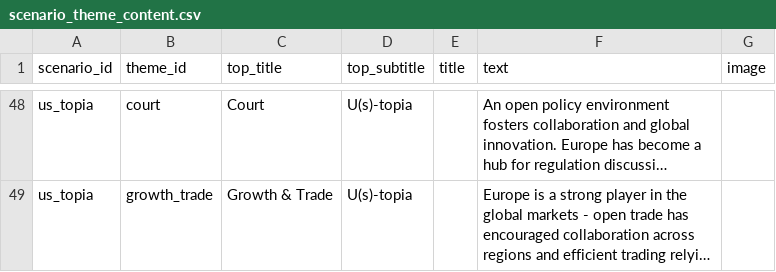
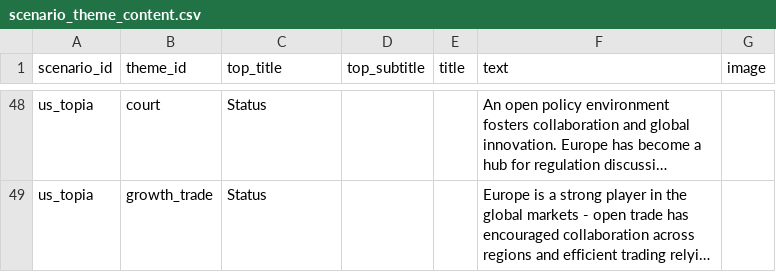
Before and after one commit to digitalist-se/honda-future-scenario, a CSV file: data/scenario_theme_content.csv, drawn as a sheet; only a part is shown, gaps mark what is left out; long unchanged cells end in …; the diff covers the shown part only; the diff names each change by its address in the sheet, - before the commit and + after, or states it on an @@ line.

```diff
--- a/data/scenario_theme_content.csv
+++ b/data/scenario_theme_content.csv
-C48 (top_title): Court
+C48 (top_title): Status
-D48:D49 (top_subtitle): U(s)-topia
+D48:D49 (top_subtitle): (empty)
-C49 (top_title): Growth & Trade
+C49 (top_title): Status
```
Also changed, not shown: 92 edited cells elsewhere in this file, data/sliders.csv.
